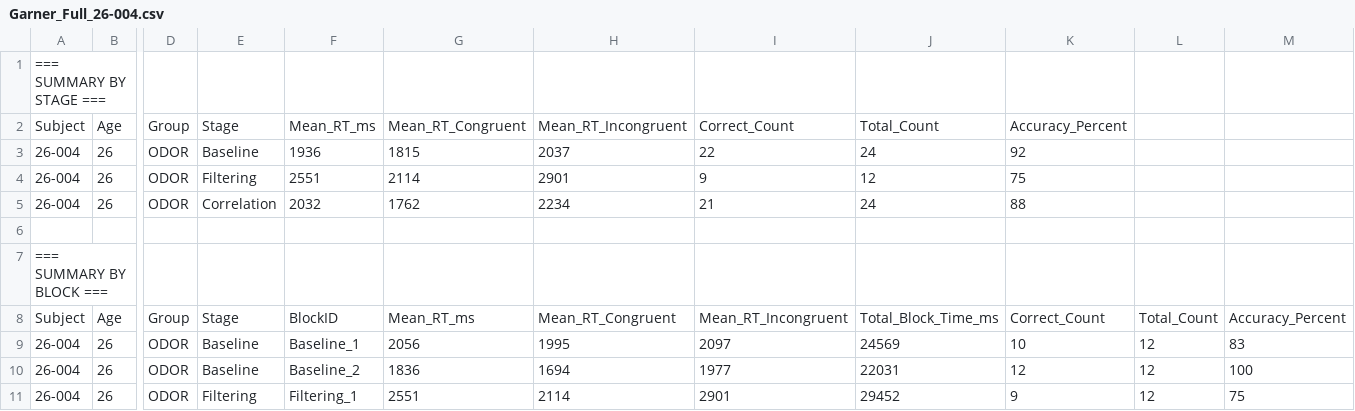
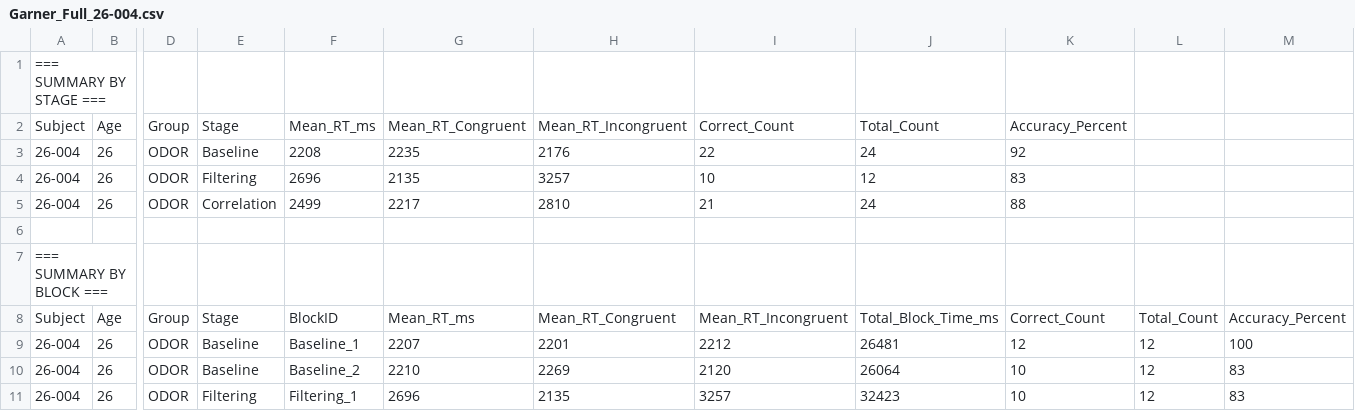
Before and after one commit to evyatarc3/Garner2026, a CSV file: Subjects/Garner_Full_26-004.csv, drawn as a sheet; only a part is shown, gaps mark what is left out; the diff covers the shown part only; the diff names each change by its address in the sheet, - before the commit and + after, or states it on an @@ line.

```diff
--- a/Subjects/Garner_Full_26-004.csv
+++ b/Subjects/Garner_Full_26-004.csv
-F3: 1936
+F3: 2208
-G3: 1815
+G3: 2235
-H3: 2037
+H3: 2176
-F4: 2551
+F4: 2696
-G4: 2114
+G4: 2135
-H4: 2901
+H4: 3257
-I4: 9
+I4: 10
-K4: 75
+K4: 83
-F5: 2032
+F5: 2499
-G5: 1762
+G5: 2217
-H5: 2234
+H5: 2810
-G9: 2056
+G9: 2207
-H9: 1995
+H9: 2201
-I9: 2097
+I9: 2212
-J9: 24569
+J9: 26481
-K9: 10
+K9: 12
-M9: 83
+M9: 100
-G10: 1836
+G10: 2210
-H10: 1694
+H10: 2269
-I10: 1977
+I10: 2120
-J10: 22031
+J10: 26064
-K10: 12
+K10: 10
-M10: 100
+M10: 83
-G11: 2551
+G11: 2696
-H11: 2114
+H11: 2135
-I11: 2901
+I11: 3257
-J11: 29452
+J11: 32423
-K11: 9
+K11: 10
-M11: 75
+M11: 83
```
Also changed, not shown: 166 edited cells elsewhere in this file, Subjects/Garner_Full_28-001.csv, Subjects/Garner_Full_29-006.csv, 3 other files.
